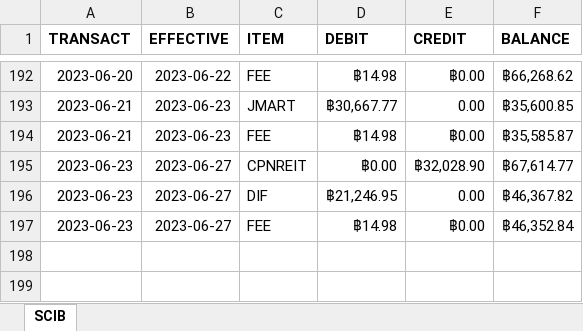
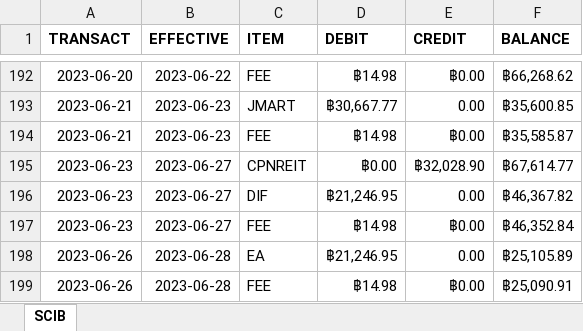
Before and after one commit to santimcs/A7, an Excel workbook: Excel/01-CashFlow.xlsx, sheet SCIB, drawn as a sheet; only a part is shown, gaps mark what is left out; values as stored, in another font and other column widths than the file's, no borders; the diff names each change by its address in the sheet, - before the commit and + after, or states it on an @@ line.

```diff
--- a/Excel/01-CashFlow.xlsx (sheet SCIB)
+++ b/Excel/01-CashFlow.xlsx (sheet SCIB)
+row 198: 2023-06-26 | 2023-06-28 | EA | ฿21,246.95 | 0.00 | ฿25,105.89
+row 199: 2023-06-26 | 2023-06-28 | FEE | ฿14.98 | ฿0.00 | ฿25,090.91
```
Also changed, not shown: Excel/02-Profit_by_Type.xlsx, Excel/04-Amt-by-period.xlsx, 55 other files.
